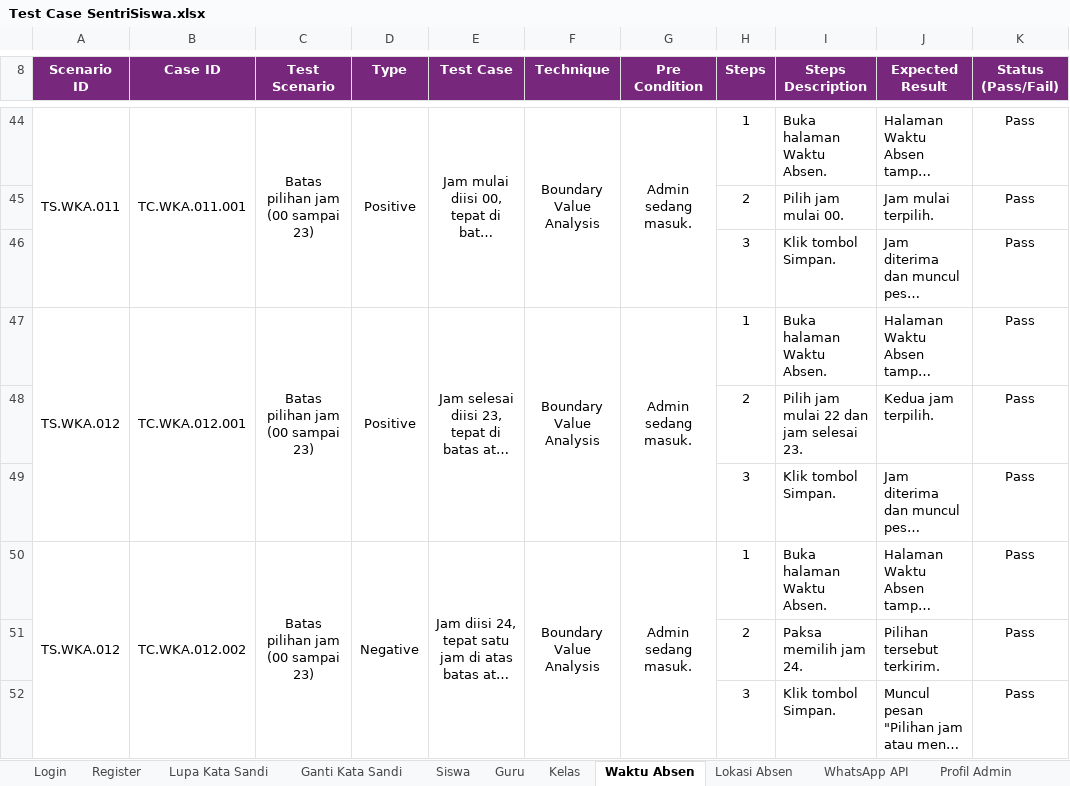
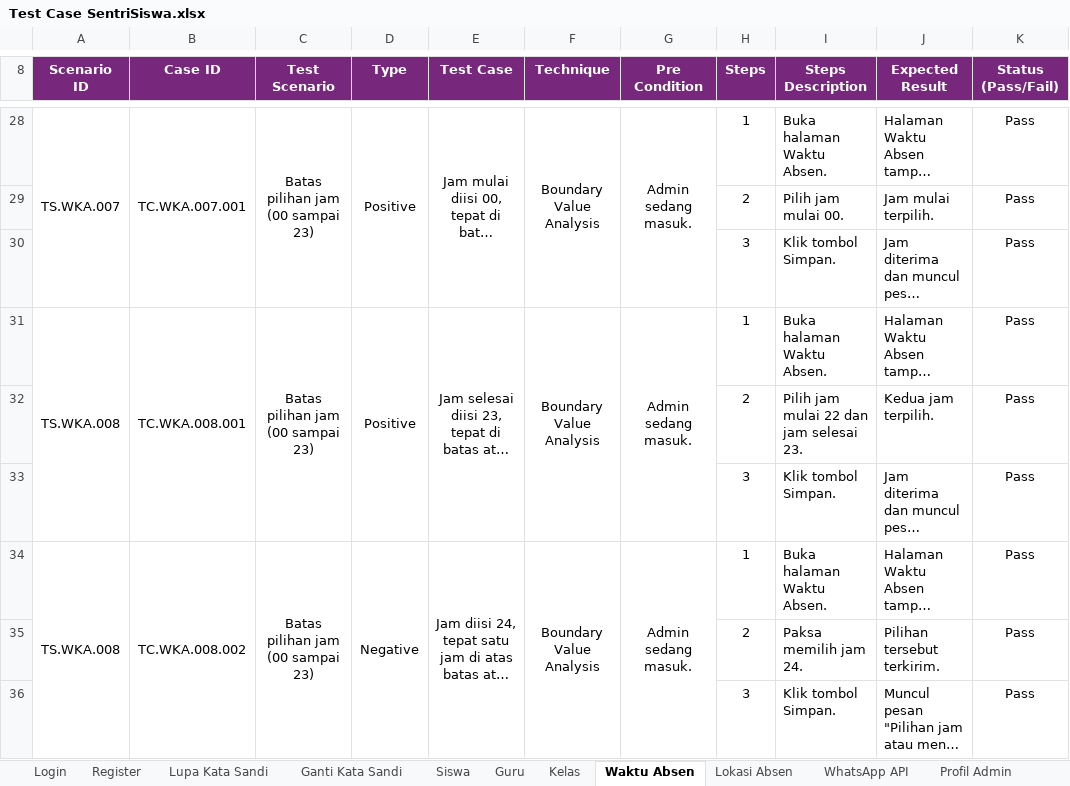
Before and after one commit to mfachriridha/sentriSiswa, an Excel workbook: docs/test_case/Test Case SentriSiswa.xlsx, sheet Waktu Absen, drawn as a sheet; only a part is shown, gaps mark what is left out; long unchanged cells end in …; values as stored, in another font and other column widths than the file's, no borders; addresses are those after the commit; the diff covers the shown part only; the diff names each change by its address in the sheet, - before the commit and + after, or states it on an @@ line.

```diff
--- a/docs/test_case/Test Case SentriSiswa.xlsx (sheet Waktu Absen)
+++ b/docs/test_case/Test Case SentriSiswa.xlsx (sheet Waktu Absen)
-A28 (Scenario ID): TS.WKA.011
+A28 (Scenario ID): TS.WKA.007
-B28 (Case ID): TC.WKA.011.001
+B28 (Case ID): TC.WKA.007.001
-A31 (Scenario ID): TS.WKA.012
+A31 (Scenario ID): TS.WKA.008
-B31 (Case ID): TC.WKA.012.001
+B31 (Case ID): TC.WKA.008.001
-A34 (Scenario ID): TS.WKA.012
+A34 (Scenario ID): TS.WKA.008
-B34 (Case ID): TC.WKA.012.002
+B34 (Case ID): TC.WKA.008.002
```
Also changed, not shown: 16 removed rows, 13 edited cells and merged cells elsewhere in this sheet, sheet Absensi Siswa, 34 other files.
